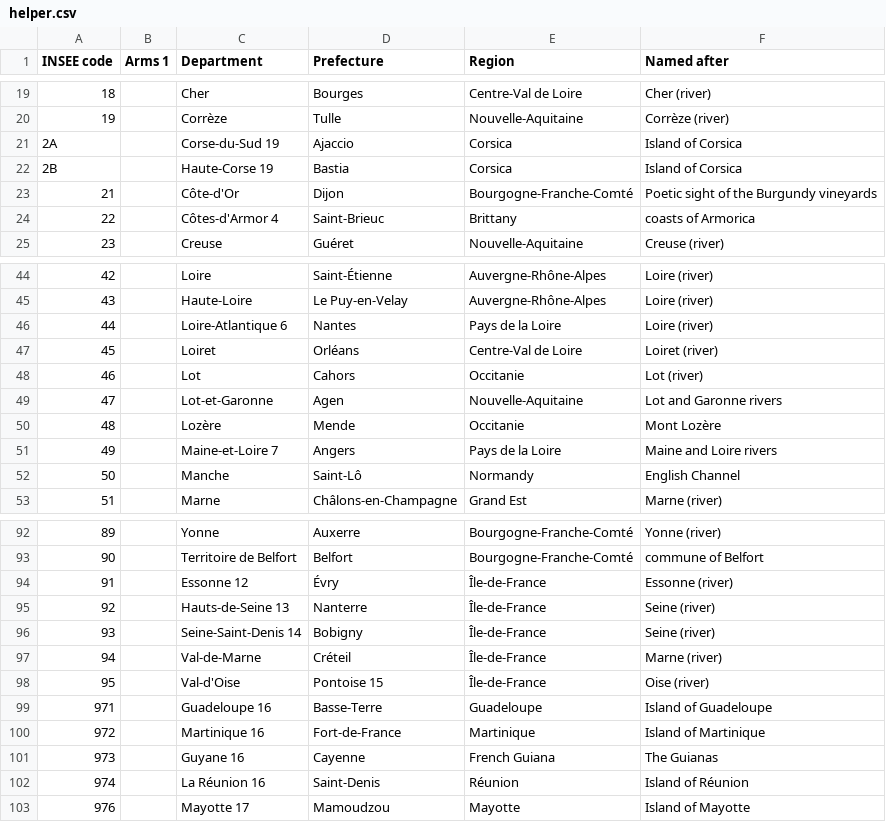
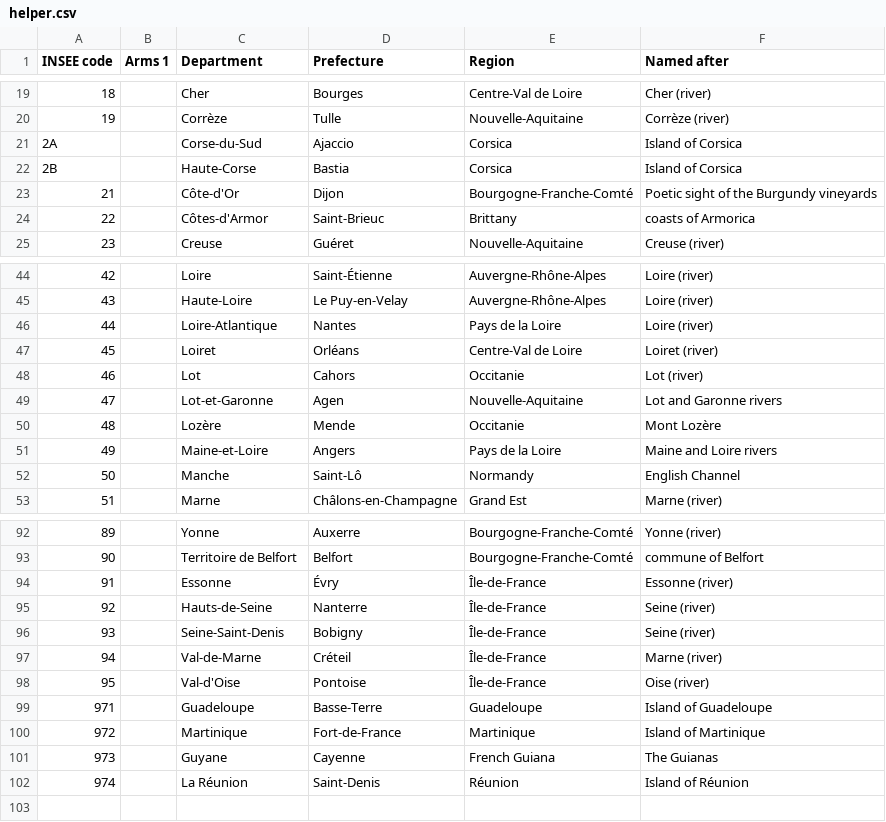
Before and after one commit to Praetor-unicam/backend, a CSV file: data/source_files/france/helper.csv, drawn as a sheet; only a part is shown, gaps mark what is left out; the diff covers the shown part only.

Commit message:
added translations and regex

```diff
--- a/data/source_files/france/helper.csv
+++ b/data/source_files/france/helper.csv
@@ -20,6 +20,6 @@ INSEE code,Arms 1,Department,Prefecture,Region,Named after
 19,,Corrèze,Tulle,Nouvelle-Aquitaine,Corrèze (river)
-2A,,Corse-du-Sud 19,Ajaccio,Corsica,Island of Corsica
-2B,,Haute-Corse 19,Bastia,Corsica,Island of Corsica
+2A,,Corse-du-Sud,Ajaccio,Corsica,Island of Corsica
+2B,,Haute-Corse,Bastia,Corsica,Island of Corsica
 21,,Côte-d'Or,Dijon,Bourgogne-Franche-Comté,Poetic sight of the Burgundy vineyards
-22,,Côtes-d'Armor 4,Saint-Brieuc,Brittany,coasts of Armorica
+22,,Côtes-d'Armor,Saint-Brieuc,Brittany,coasts of Armorica
 23,,Creuse,Guéret,Nouvelle-Aquitaine,Creuse (river)
@@ -45,3 +45,3 @@ INSEE code,Arms 1,Department,Prefecture,Region,Named after
 43,,Haute-Loire,Le Puy-en-Velay,Auvergne-Rhône-Alpes,Loire (river)
-44,,Loire-Atlantique 6,Nantes,Pays de la Loire,Loire (river)
+44,,Loire-Atlantique,Nantes,Pays de la Loire,Loire (river)
 45,,Loiret,Orléans,Centre-Val de Loire,Loiret (river)
@@ -50,3 +50,3 @@ INSEE code,Arms 1,Department,Prefecture,Region,Named after
 48,,Lozère,Mende,Occitanie,Mont Lozère
-49,,Maine-et-Loire 7,Angers,Pays de la Loire,Maine and Loire rivers
+49,,Maine-et-Loire,Angers,Pays de la Loire,Maine and Loire rivers
 50,,Manche,Saint-Lô,Normandy,English Channel
@@ -93,11 +93,10 @@ INSEE code,Arms 1,Department,Prefecture,Region,Named after
 90,,Territoire de Belfort,Belfort,Bourgogne-Franche-Comté,commune of Belfort
-91,,Essonne 12,Évry,Île-de-France,Essonne (river)
-92,,Hauts-de-Seine 13,Nanterre,Île-de-France,Seine (river)
-93,,Seine-Saint-Denis 14,Bobigny,Île-de-France,Seine (river)
+91,,Essonne,Évry,Île-de-France,Essonne (river)
+92,,Hauts-de-Seine,Nanterre,Île-de-France,Seine (river)
+93,,Seine-Saint-Denis,Bobigny,Île-de-France,Seine (river)
 94,,Val-de-Marne,Créteil,Île-de-France,Marne (river)
-95,,Val-d'Oise,Pontoise 15,Île-de-France,Oise (river)
-971,,Guadeloupe 16,Basse-Terre,Guadeloupe,Island of Guadeloupe
-972,,Martinique 16,Fort-de-France,Martinique,Island of Martinique
-973,,Guyane 16,Cayenne,French Guiana,The Guianas
-974,,La Réunion 16,Saint-Denis,Réunion,Island of Réunion
-976,,Mayotte 17,Mamoudzou,Mayotte,Island of Mayotte
+95,,Val-d'Oise,Pontoise,Île-de-France,Oise (river)
+971,,Guadeloupe,Basse-Terre,Guadeloupe,Island of Guadeloupe
+972,,Martinique,Fort-de-France,Martinique,Island of Martinique
+973,,Guyane,Cayenne,French Guiana,The Guianas
+974,,La Réunion,Saint-Denis,Réunion,Island of Réunion
```
Also changed, not shown: 4 edited cells elsewhere in this file, 7 other files.
